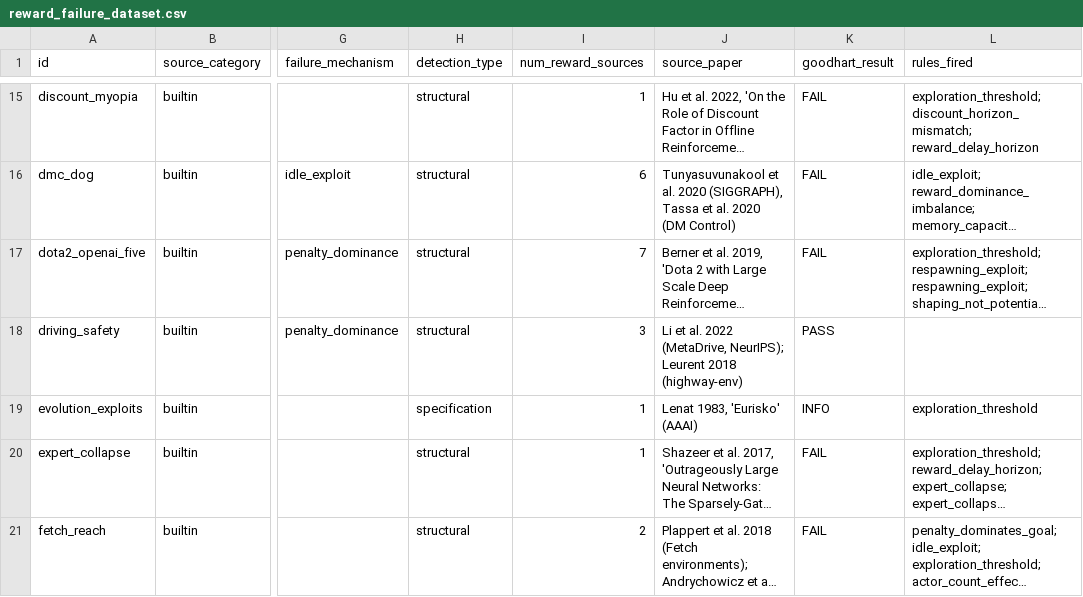
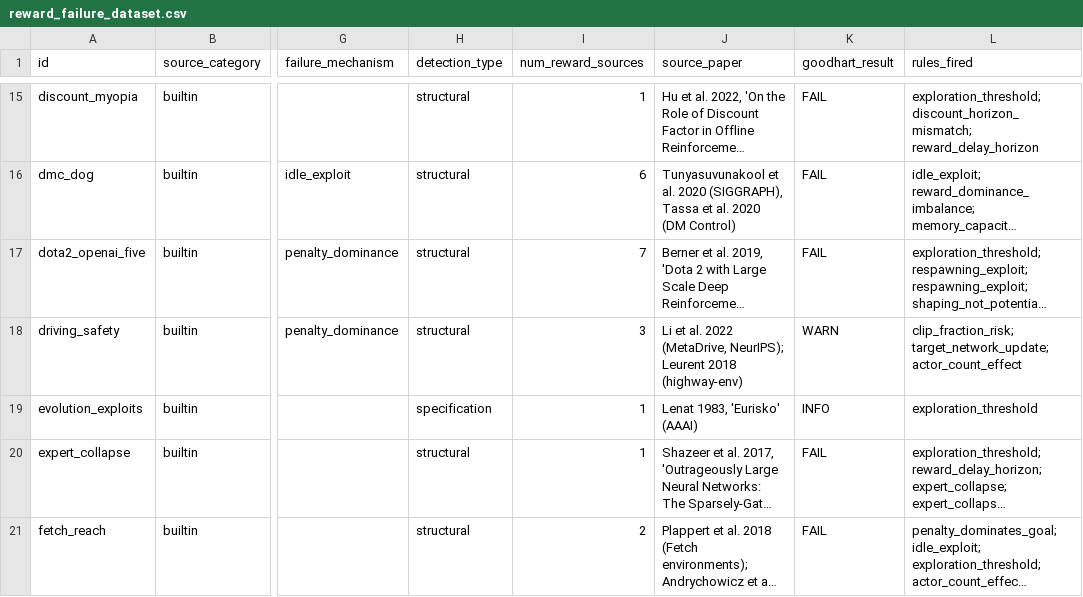
Before and after one commit to audieleon/goodhart, a CSV file: evaluation/dataset/reward_failure_dataset.csv, drawn as a sheet; only a part is shown, gaps mark what is left out; long unchanged cells end in …; the diff names each change by its address in the sheet, - before the commit and + after, or states it on an @@ line.

```diff
--- a/evaluation/dataset/reward_failure_dataset.csv
+++ b/evaluation/dataset/reward_failure_dataset.csv
-K18 (goodhart_result): PASS
+K18 (goodhart_result): WARN
-L18 (rules_fired): (empty)
+L18 (rules_fired): clip_fraction_risk; target_network_update; actor_count_effect
```
Also changed, not shown: 2 other files.
